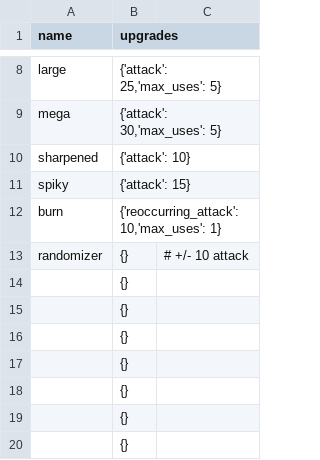
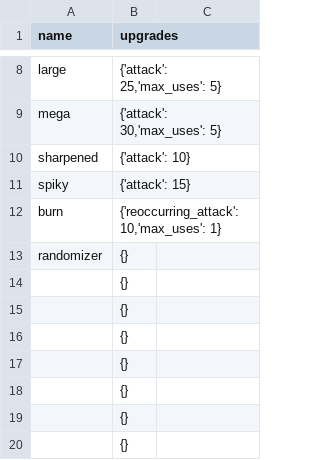
Before and after one commit to russellvd19/TuppyTCG, a CSV file: data/upgrades.csv, drawn as a sheet; only a part is shown, gaps mark what is left out; the diff names each change by its address in the sheet, - before the commit and + after, or states it on an @@ line.

Commit message:
removed comment
Apparently no comments in csv's

```diff
--- a/data/upgrades.csv
+++ b/data/upgrades.csv
-C13: # +/- 10 attack
+C13: (empty)
```
